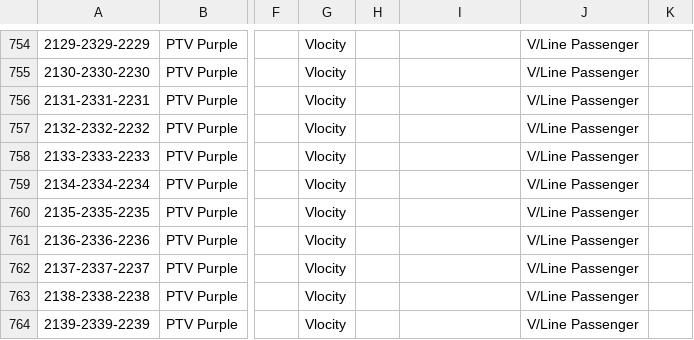
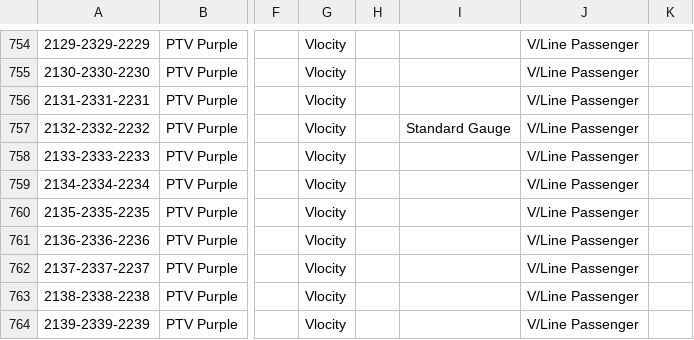
Before and after one commit to TrackPulse-Vic/trackpulse, a CSV file: datalists/trainsets.csv, drawn as a sheet; only a part is shown, gaps mark what is left out; the diff names each change by its address in the sheet, - before the commit and + after, or states it on an @@ line.

```diff
--- a/datalists/trainsets.csv
+++ b/datalists/trainsets.csv
-I757: (empty)
+I757: Standard Gauge
```
Also changed, not shown: 2 other files.
